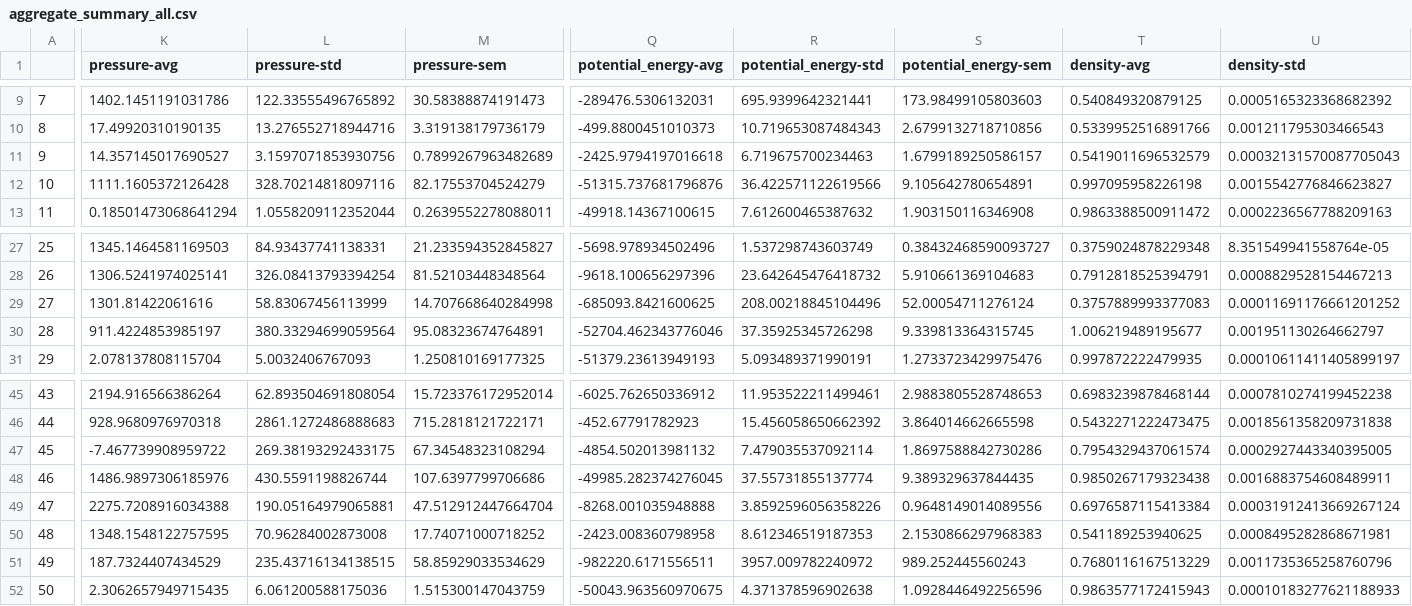
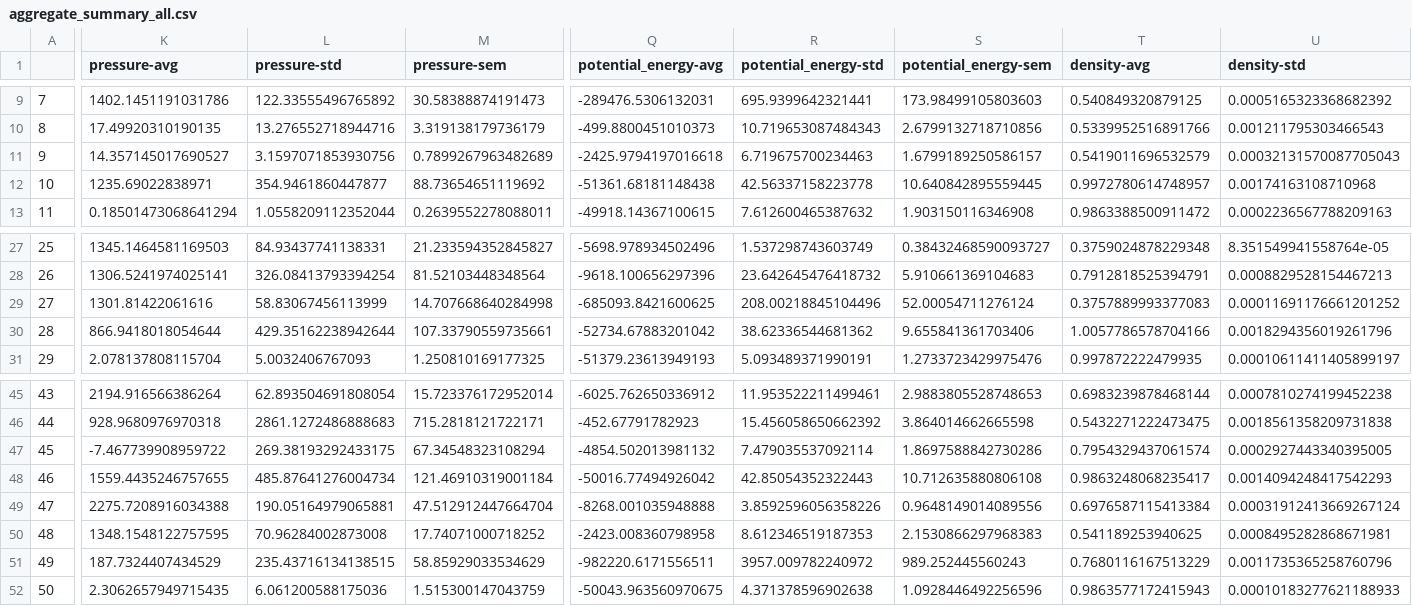
Before and after one commit to mosdef-hub/reproducibility_study, a CSV file: reproducibility_project/aggregate_summary/aggregate_summary_all.csv, drawn as a sheet; only a part is shown, gaps mark what is left out; the diff covers the shown part only; the diff names each change by its address in the sheet, - before the commit and + after, or states it on an @@ line.

```diff
--- a/reproducibility_project/aggregate_summary/aggregate_summary_all.csv
+++ b/reproducibility_project/aggregate_summary/aggregate_summary_all.csv
-K12 (pressure-avg): 1111.1605372126428
+K12 (pressure-avg): 1235.69022838971
-L12 (pressure-std): 328.70214818097116
+L12 (pressure-std): 354.9461860447877
-M12 (pressure-sem): 82.17553704524279
+M12 (pressure-sem): 88.73654651119692
-Q12 (potential_energy-avg): -51315.737681796876
+Q12 (potential_energy-avg): -51361.68181148438
-R12 (potential_energy-std): 36.422571122619566
+R12 (potential_energy-std): 42.56337158223778
-S12 (potential_energy-sem): 9.105642780654891
+S12 (potential_energy-sem): 10.640842895559445
-T12 (density-avg): 0.997095958226198
+T12 (density-avg): 0.9972780614748957
-U12 (density-std): 0.0015542776846623827
+U12 (density-std): 0.00174163108710968
-K30 (pressure-avg): 911.4224853985197
+K30 (pressure-avg): 866.9418018054644
-L30 (pressure-std): 380.33294699059564
+L30 (pressure-std): 429.35162238942644
-M30 (pressure-sem): 95.08323674764891
+M30 (pressure-sem): 107.33790559735661
-Q30 (potential_energy-avg): -52704.462343776046
+Q30 (potential_energy-avg): -52734.67883201042
-R30 (potential_energy-std): 37.35925345726298
+R30 (potential_energy-std): 38.62336544681362
-S30 (potential_energy-sem): 9.339813364315745
+S30 (potential_energy-sem): 9.655841361703406
-T30 (density-avg): 1.006219489195677
+T30 (density-avg): 1.0057786578704166
-U30 (density-std): 0.001951130264662797
+U30 (density-std): 0.0018294356019261796
-K48 (pressure-avg): 1486.9897306185976
+K48 (pressure-avg): 1559.4435246757655
-L48 (pressure-std): 430.5591198826744
+L48 (pressure-std): 485.87641276004734
-M48 (pressure-sem): 107.6397799706686
+M48 (pressure-sem): 121.46910319001184
-Q48 (potential_energy-avg): -49985.282374276045
+Q48 (potential_energy-avg): -50016.77494926042
-R48 (potential_energy-std): 37.55731855137774
+R48 (potential_energy-std): 42.85054352322443
-S48 (potential_energy-sem): 9.389329637844435
+S48 (potential_energy-sem): 10.712635880806108
-T48 (density-avg): 0.9850267179323438
+T48 (density-avg): 0.9863248068235417
-U48 (density-std): 0.0016883754608489911
+U48 (density-std): 0.0014094248417542293
```
Also changed, not shown: 3 edited cells elsewhere in this file, reproducibility_project/spe_subproject/csvs/benzeneUA_spe.csv, reproducibility_project/spe_subproject/csvs/ethanolAA_spe.csv, 10 other files.
